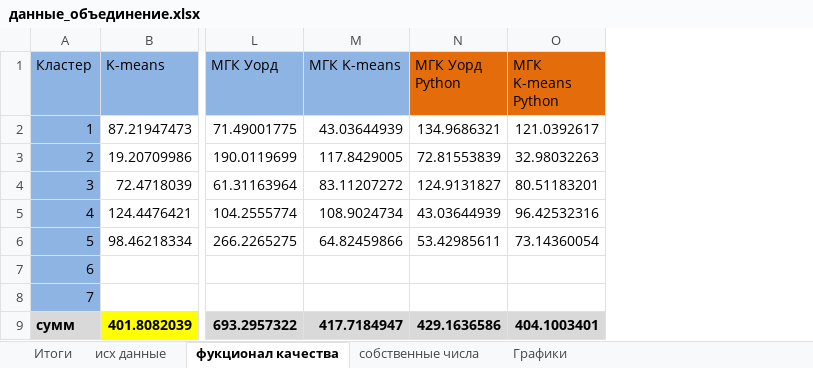
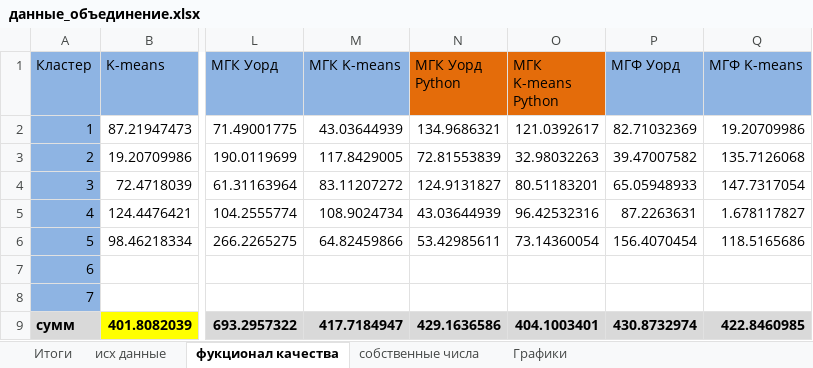
Before and after one commit to mmonastyrskiy/7_sem, an Excel workbook: Многомерный анализ и прогнозирование/данные_объединение.xlsx, sheet фукционал качества, drawn as a sheet; only a part is shown, gaps mark what is left out; values as stored, in another font and other column widths than the file's, no borders; charts and pictures not drawn; the diff names each change by its address in the sheet, - before the commit and + after, or states it on an @@ line.

```diff
--- a/Многомерный анализ и прогнозирование/данные_объединение.xlsx (sheet фукционал качества)
+++ b/Многомерный анализ и прогнозирование/данные_объединение.xlsx (sheet фукционал качества)
+column P (МГФ Уорд), rows 2-9: 82.71032369 | 39.47007582 | 65.05948933 | 87.2263631 | 156.4070454 |  |  | 430.8732974
+column Q (МГФ K-means), rows 2-9: 19.20709986 | 135.7126068 | 147.7317054 | 1.678117827 | 118.5165686 |  |  | 422.8460985
```
Also changed, not shown: sheet Итоги, sheet Графики, charts or pictures, 11 other files.
